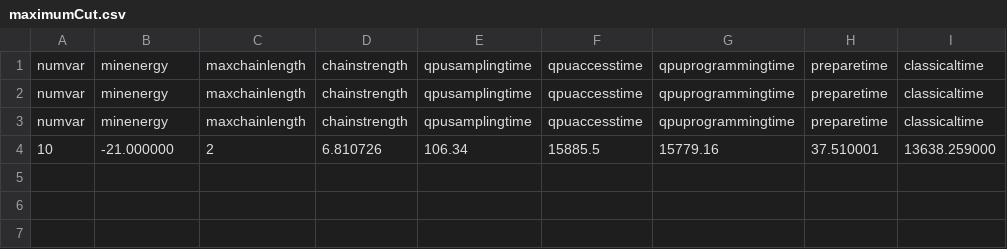
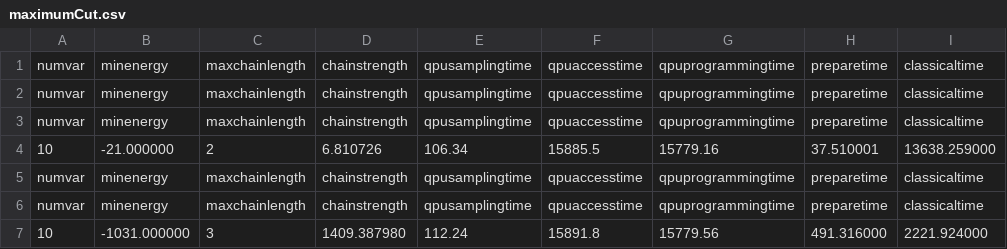
Before and after one commit to necst/qabe, a CSV file: maximumCut.csv, drawn as a sheet; the diff names each change by its address in the sheet, - before the commit and + after, or states it on an @@ line.

```diff
--- a/maximumCut.csv
+++ b/maximumCut.csv
+row 5: numvar | minenergy | maxchainlength | chainstrength | qpusamplingtime | qpuaccesstime | qpuprogrammingtime | preparetime | classicaltime
+row 6: numvar | minenergy | maxchainlength | chainstrength | qpusamplingtime | qpuaccesstime | qpuprogrammingtime | preparetime | classicaltime
+row 7: 10 | -1031.000000 | 3 | 1409.387980 | 112.24 | 15891.8 | 15779.56 | 491.316000 | 2221.924000
```
Also changed, not shown: 3 other files.
